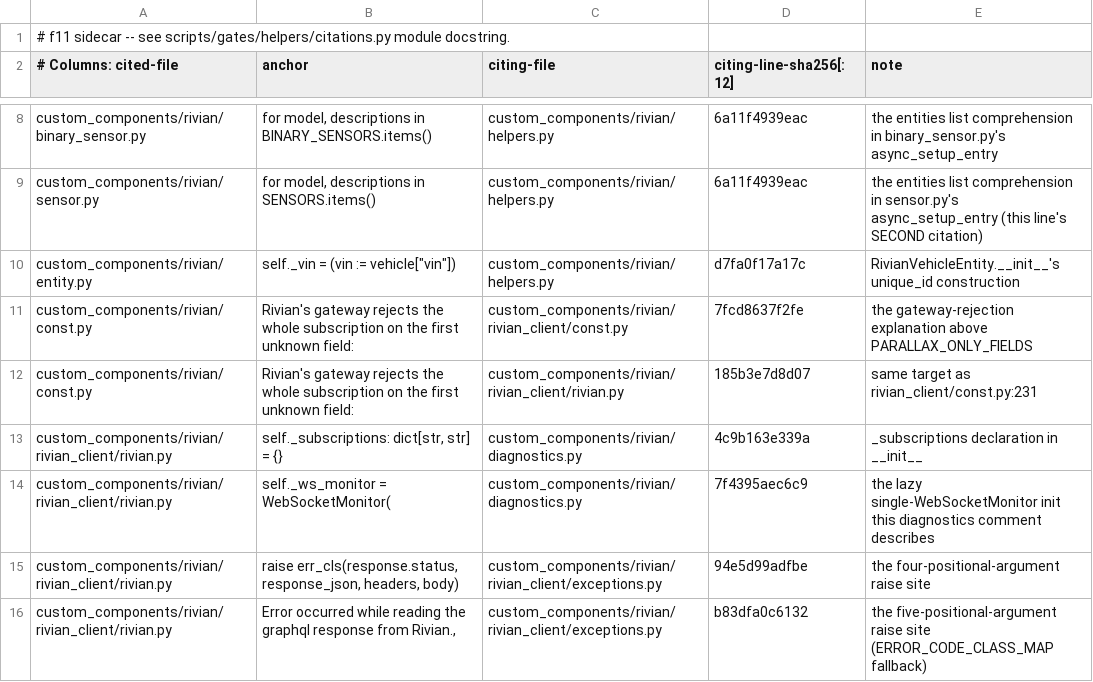
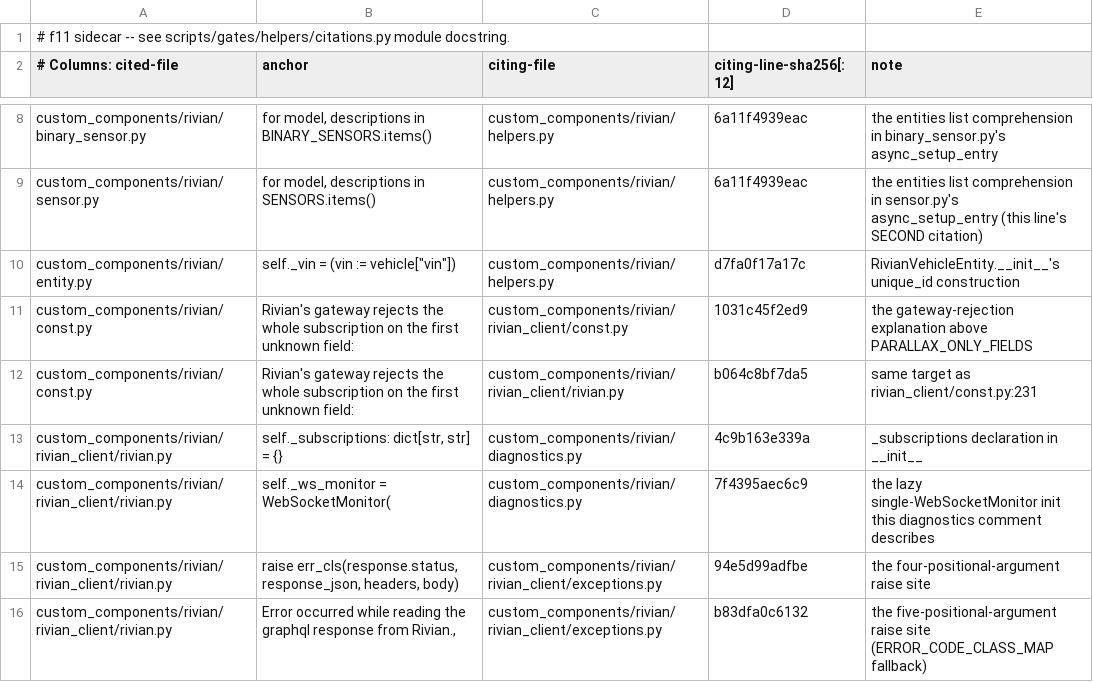
Before and after one commit to jrgutier/home-assistant-rivian, a TSV file: scripts/gates/helpers/code_anchors.tsv, drawn as a sheet; only a part is shown, gaps mark what is left out.

```diff
--- a/scripts/gates/helpers/code_anchors.tsv
+++ b/scripts/gates/helpers/code_anchors.tsv
@@ -10,4 +10,4 @@ custom_components/rivian/sensor.py	for model, descriptions in SENSORS.items()	cu
 custom_components/rivian/entity.py	self._vin = (vin := vehicle["vin"])	custom_components/rivian/helpers.py	d7fa0f17a17c	RivianVehicleEntity.__init__'s unique_id construction
-custom_components/rivian/const.py	Rivian's gateway rejects the whole subscription on the first unknown field:	custom_components/rivian/rivian_client/const.py	7fcd8637f2fe	the gateway-rejection explanation above PARALLAX_ONLY_FIELDS
-custom_components/rivian/const.py	Rivian's gateway rejects the whole subscription on the first unknown field:	custom_components/rivian/rivian_client/rivian.py	185b3e7d8d07	same target as rivian_client/const.py:231
+custom_components/rivian/const.py	Rivian's gateway rejects the whole subscription on the first unknown field:	custom_components/rivian/rivian_client/const.py	1031c45f2ed9	the gateway-rejection explanation above PARALLAX_ONLY_FIELDS
+custom_components/rivian/const.py	Rivian's gateway rejects the whole subscription on the first unknown field:	custom_components/rivian/rivian_client/rivian.py	b064c8bf7da5	same target as rivian_client/const.py:231
 custom_components/rivian/rivian_client/rivian.py	self._subscriptions: dict[str, str] = {}	custom_components/rivian/diagnostics.py	4c9b163e339a	_subscriptions declaration in __init__
```
Also changed, not shown: 2 other files.
